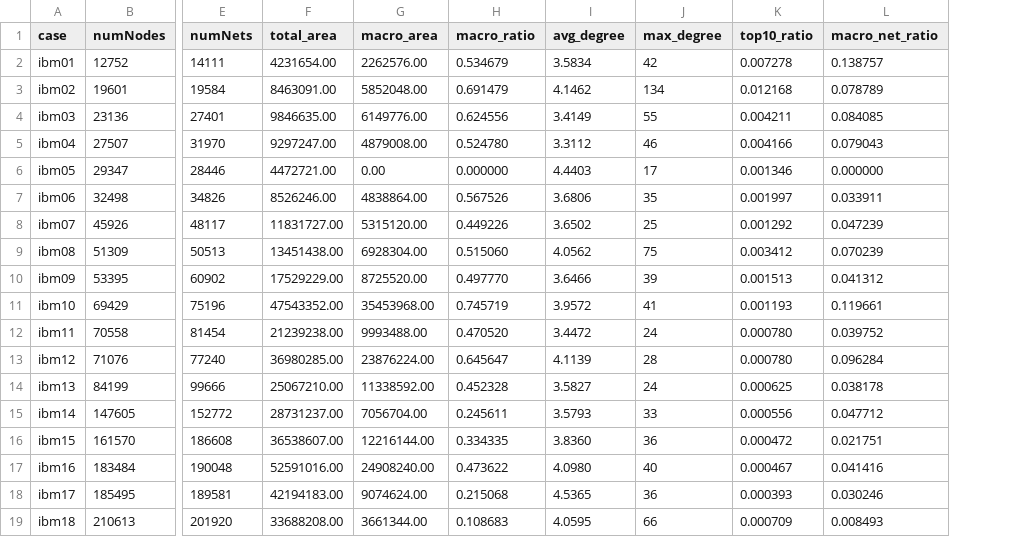
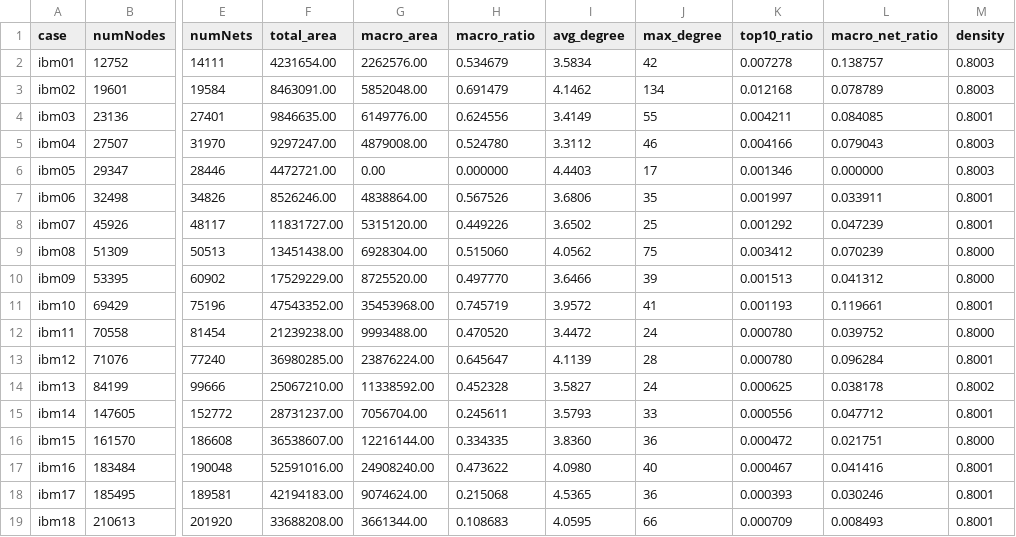
Before and after one commit to kirito-chen/MixedPlace, a CSV file: analysis/netlist_stats.csv, drawn as a sheet; only a part is shown, gaps mark what is left out; the diff names each change by its address in the sheet, - before the commit and + after, or states it on an @@ line.

```diff
--- a/analysis/netlist_stats.csv
+++ b/analysis/netlist_stats.csv
+column M (density), rows 2-19: 0.8003 | 0.8003 | 0.8001 | 0.8003 | 0.8003 | 0.8001 | 0.8001 | 0.8000 | 0.8000 | 0.8001 | 0.8000 | 0.8001 | 0.8002 | 0.8001 | 0.8000 | 0.8001 | 0.8001 | 0.8001
```
Also changed, not shown: analysis/CircuitGen/netlist_stats.csv, analysis/CircuitGen/pic/csv/CircuitGen0000_macro_degree.csv, 18 other files.
